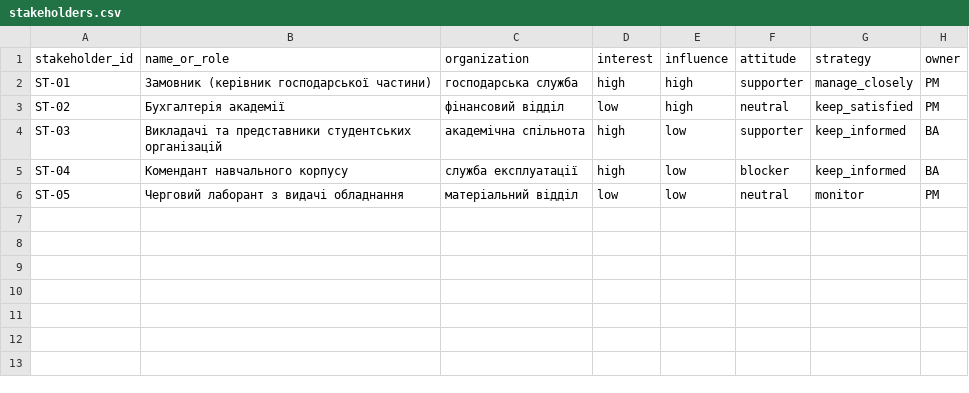
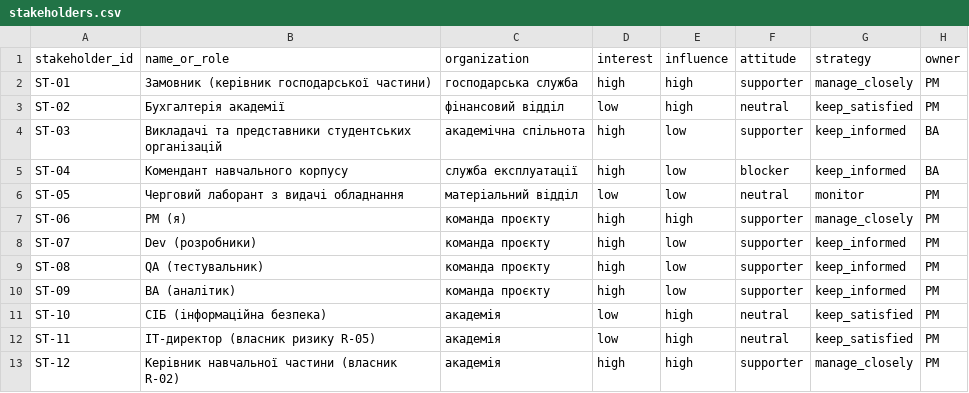
Before and after one commit to AlinaSalovyk/pm-2026-kn42-sadovyk, a CSV file: lr05_charter/stakeholders.csv, drawn as a sheet.

Commit message:
Add new stakeholders to stakeholders.csv

```diff
--- a/lr05_charter/stakeholders.csv
+++ b/lr05_charter/stakeholders.csv
@@ -6 +6,8 @@ ST-04,Комендант навчального корпусу,служба ек
 ST-05,Черговий лаборант з видачі обладнання,матеріальний відділ,low,low,neutral,monitor,PM
+ST-06,PM (я),команда проєкту,high,high,supporter,manage_closely,PM
+ST-07,Dev (розробники),команда проєкту,high,low,supporter,keep_informed,PM
+ST-08,QA (тестувальник),команда проєкту,high,low,supporter,keep_informed,PM
+ST-09,BA (аналітик),команда проєкту,high,low,supporter,keep_informed,PM
+ST-10,СІБ (інформаційна безпека),академія,low,high,neutral,keep_satisfied,PM
+ST-11,ІТ-директор (власник ризику R-05),академія,low,high,neutral,keep_satisfied,PM
+ST-12,Керівник навчальної частини (власник R-02),академія,high,high,supporter,manage_closely,PM
```
